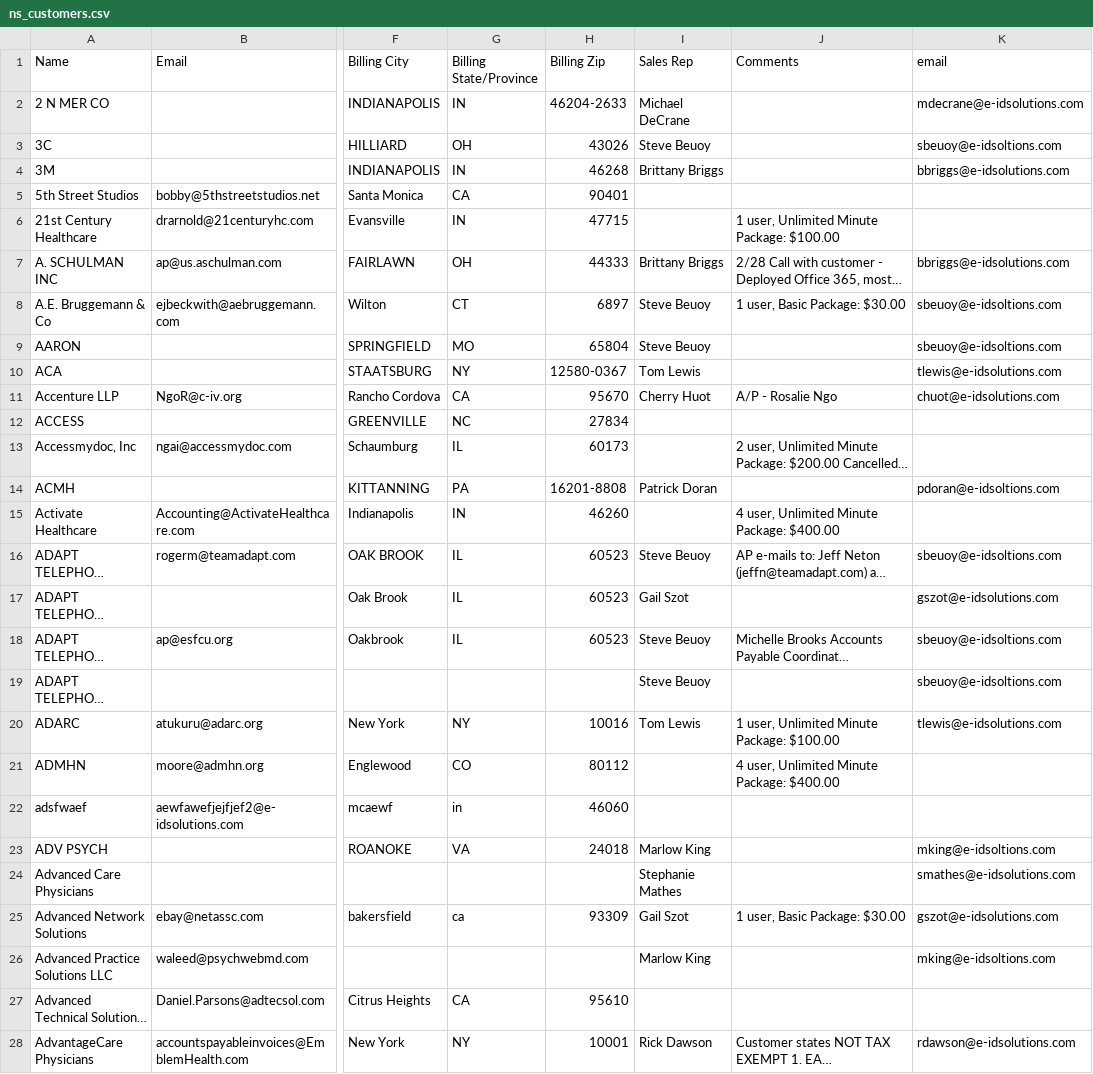
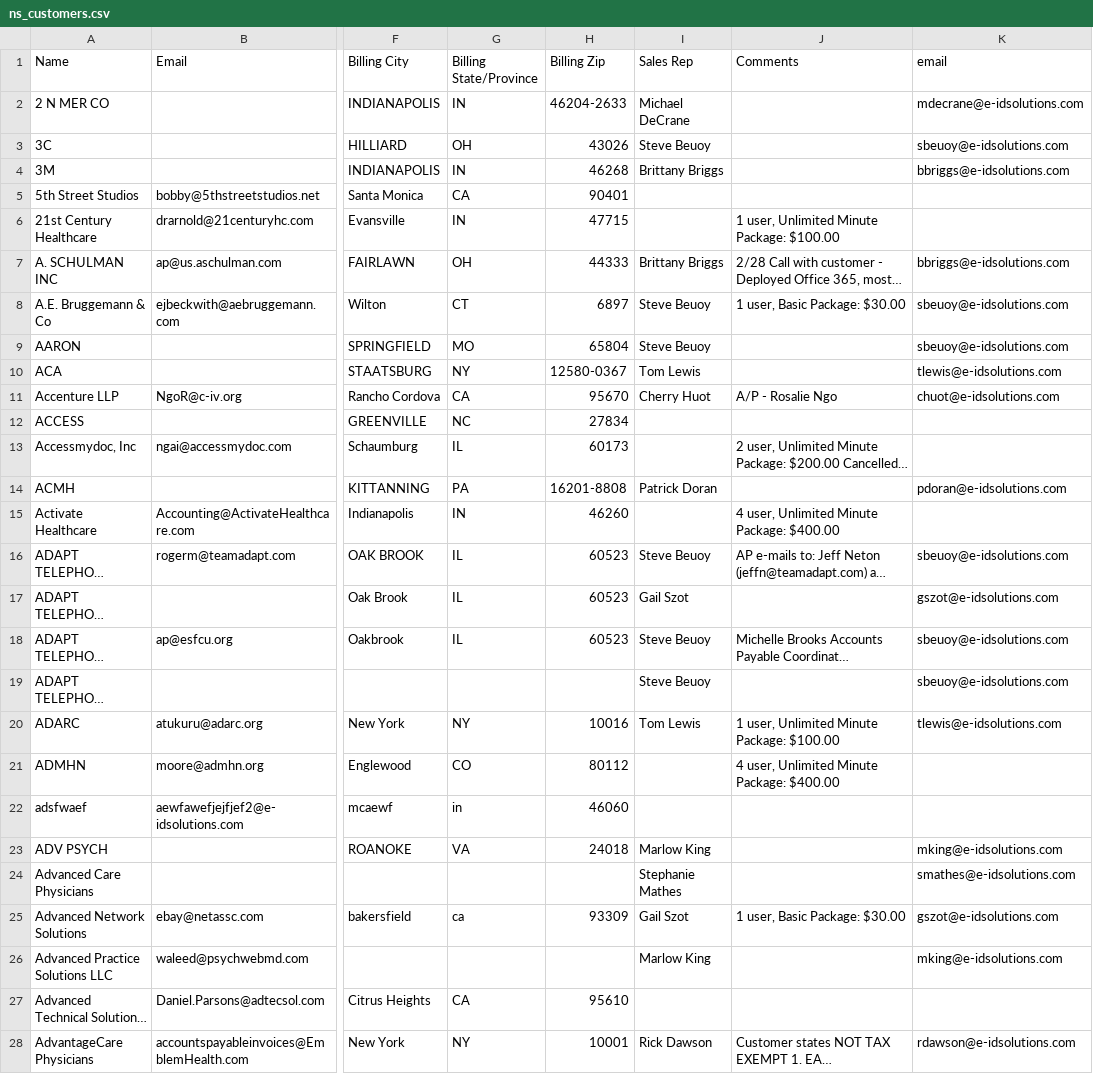
Before and after one commit to jsdelivrbot/IDSuite, a CSV file: ns_customers.csv, drawn as a sheet; only a part is shown, gaps mark what is left out; long unchanged cells end in …; the diff covers the shown part only; the diff names each change by its address in the sheet, - before the commit and + after, or states it on an @@ line.

```diff
--- a/ns_customers.csv
+++ b/ns_customers.csv
-K3 (email): sbeuoy@e-idsoltions.com
+K3 (email): sbeuoy@e-idsolutions.com
-K8:K9 (email): sbeuoy@e-idsoltions.com
+K8:K9 (email): sbeuoy@e-idsolutions.com
-K14 (email): pdoran@e-idsoltions.com
+K14 (email): pdoran@e-idsolutions.com
-K16 (email): sbeuoy@e-idsoltions.com
+K16 (email): sbeuoy@e-idsolutions.com
-K18:K19 (email): sbeuoy@e-idsoltions.com
+K18:K19 (email): sbeuoy@e-idsolutions.com
-K23 (email): mking@e-idsoltions.com
+K23 (email): mking@e-idsolutions.com
-K26 (email): mking@e-idsoltions.com
+K26 (email): mking@e-idsolutions.com
```
Also changed, not shown: 168 edited cells elsewhere in this file, 16 other files.
